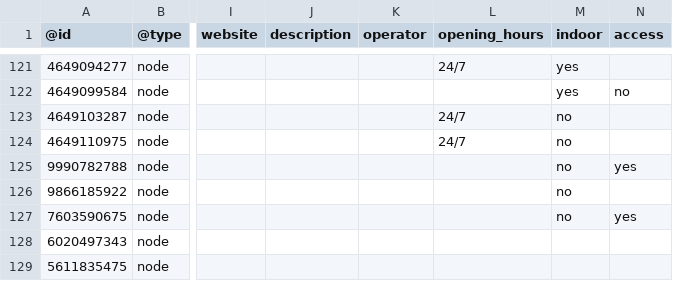
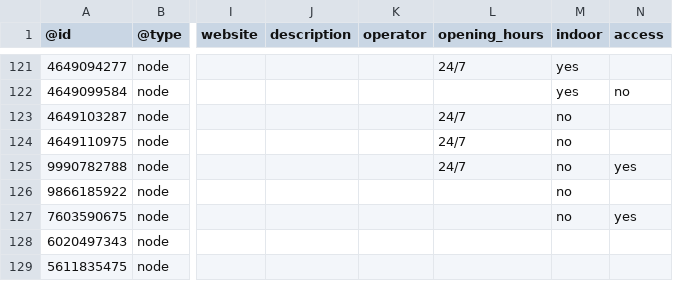
Before and after one commit to sledilnik/aed-data, a CSV file: sources/openstreetmap.org/slovenia.csv, drawn as a sheet; only a part is shown, gaps mark what is left out; the diff names each change by its address in the sheet, - before the commit and + after, or states it on an @@ line.

```diff
--- a/sources/openstreetmap.org/slovenia.csv
+++ b/sources/openstreetmap.org/slovenia.csv
-L125 (opening_hours): (empty)
+L125 (opening_hours): 24/7
```
